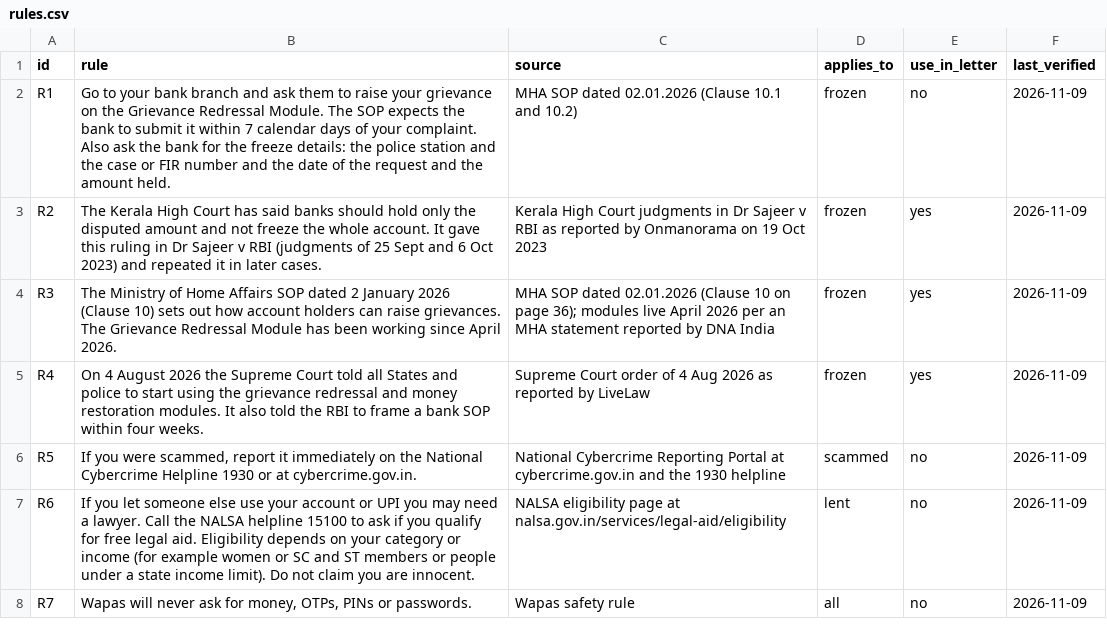
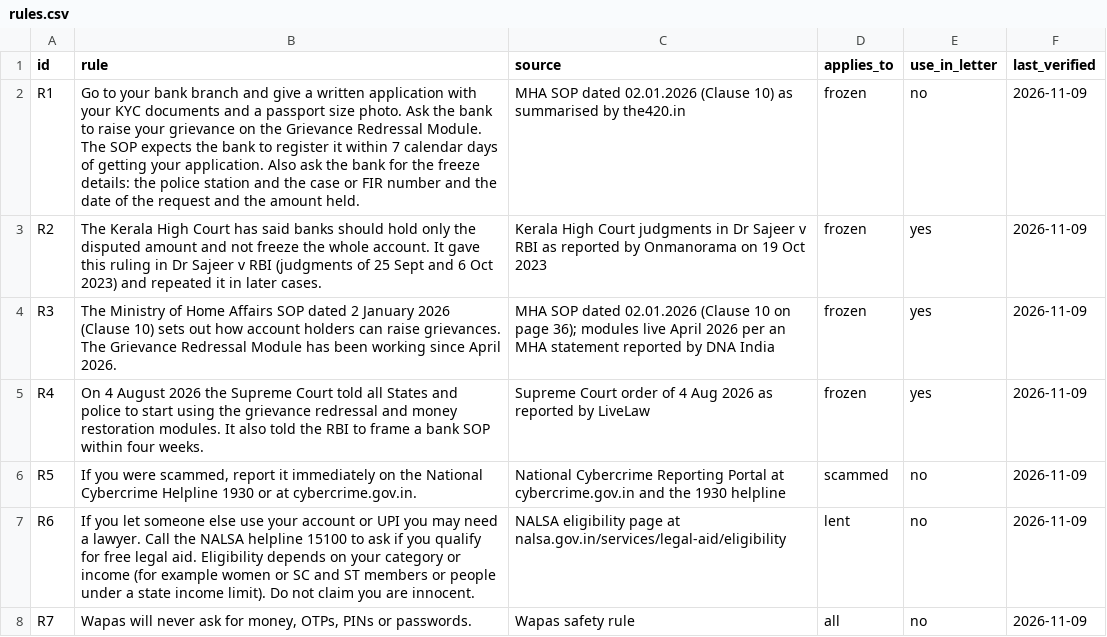
Before and after one commit to laksh-p-patil/wapas, a CSV file: rules.csv, drawn as a sheet.

Commit message:
Tighten R1

```diff
--- a/rules.csv
+++ b/rules.csv
@@ -1,3 +1,3 @@
 id,rule,source,applies_to,use_in_letter,last_verified
-R1,"Go to your bank branch and ask them to raise your grievance on the Grievance Redressal Module. The SOP expects the bank to submit it within 7 calendar days of your complaint. Also ask the bank for the freeze details: the police station and the case or FIR number and the date of the request and the amount held.","MHA SOP dated 02.01.2026 (Clause 10.1 and 10.2)",frozen,no,2026-11-09
+R1,"Go to your bank branch and give a written application with your KYC documents and a passport size photo. Ask the bank to raise your grievance on the Grievance Redressal Module. The SOP expects the bank to register it within 7 calendar days of getting your application. Also ask the bank for the freeze details: the police station and the case or FIR number and the date of the request and the amount held.","MHA SOP dated 02.01.2026 (Clause 10) as summarised by the420.in",frozen,no,2026-11-09
 R2,"The Kerala High Court has said banks should hold only the disputed amount and not freeze the whole account. It gave this ruling in Dr Sajeer v RBI (judgments of 25 Sept and 6 Oct 2023) and repeated it in later cases.","Kerala High Court judgments in Dr Sajeer v RBI as reported by Onmanorama on 19 Oct 2023",frozen,yes,2026-11-09
```
